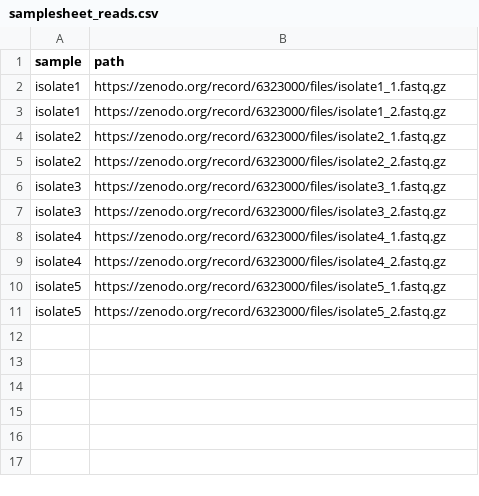
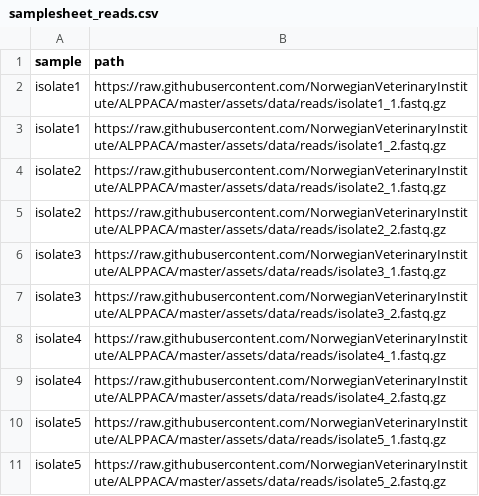
Before and after one commit to NorwegianVeterinaryInstitute/ALPPACA, a CSV file: assets/data/samplesheet_reads.csv, drawn as a sheet.

Commit message:
added new samplesheets

```diff
--- a/assets/data/samplesheet_reads.csv
+++ b/assets/data/samplesheet_reads.csv
@@ -1,11 +1,11 @@
 sample,path
-isolate1,https://zenodo.org/record/6323000/files/isolate1_1.fastq.gz
-isolate1,https://zenodo.org/record/6323000/files/isolate1_2.fastq.gz
-isolate2,https://zenodo.org/record/6323000/files/isolate2_1.fastq.gz
-isolate2,https://zenodo.org/record/6323000/files/isolate2_2.fastq.gz
-isolate3,https://zenodo.org/record/6323000/files/isolate3_1.fastq.gz
-isolate3,https://zenodo.org/record/6323000/files/isolate3_2.fastq.gz
-isolate4,https://zenodo.org/record/6323000/files/isolate4_1.fastq.gz
-isolate4,https://zenodo.org/record/6323000/files/isolate4_2.fastq.gz
-isolate5,https://zenodo.org/record/6323000/files/isolate5_1.fastq.gz
-isolate5,https://zenodo.org/record/6323000/files/isolate5_2.fastq.gz
+isolate1,https://raw.githubusercontent.com/NorwegianVeterinaryInstitute/ALPPACA/master/assets/data/reads/isolate1_1.fastq.gz
+isolate1,https://raw.githubusercontent.com/NorwegianVeterinaryInstitute/ALPPACA/master/assets/data/reads/isolate1_2.fastq.gz
+isolate2,https://raw.githubusercontent.com/NorwegianVeterinaryInstitute/ALPPACA/master/assets/data/reads/isolate2_1.fastq.gz
+isolate2,https://raw.githubusercontent.com/NorwegianVeterinaryInstitute/ALPPACA/master/assets/data/reads/isolate2_2.fastq.gz
+isolate3,https://raw.githubusercontent.com/NorwegianVeterinaryInstitute/ALPPACA/master/assets/data/reads/isolate3_1.fastq.gz
+isolate3,https://raw.githubusercontent.com/NorwegianVeterinaryInstitute/ALPPACA/master/assets/data/reads/isolate3_2.fastq.gz
+isolate4,https://raw.githubusercontent.com/NorwegianVeterinaryInstitute/ALPPACA/master/assets/data/reads/isolate4_1.fastq.gz
+isolate4,https://raw.githubusercontent.com/NorwegianVeterinaryInstitute/ALPPACA/master/assets/data/reads/isolate4_2.fastq.gz
+isolate5,https://raw.githubusercontent.com/NorwegianVeterinaryInstitute/ALPPACA/master/assets/data/reads/isolate5_1.fastq.gz
+isolate5,https://raw.githubusercontent.com/NorwegianVeterinaryInstitute/ALPPACA/master/assets/data/reads/isolate5_2.fastq.gz
```
Also changed, not shown: assets/data/samplesheet.csv.
